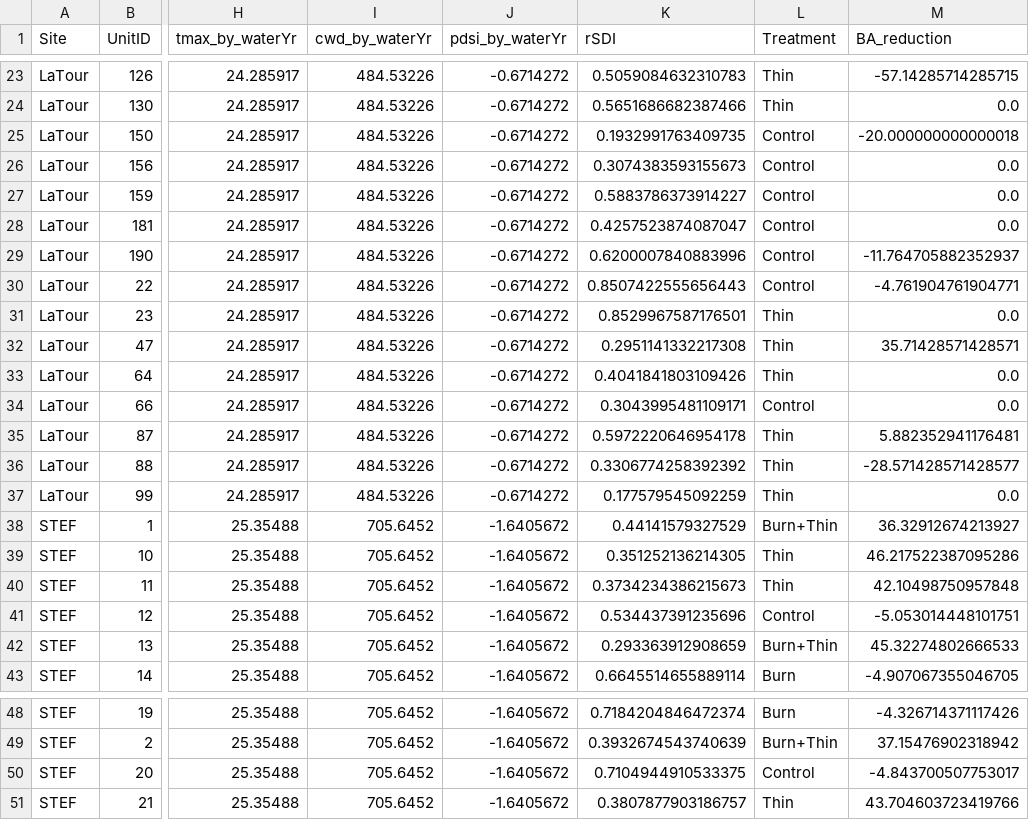
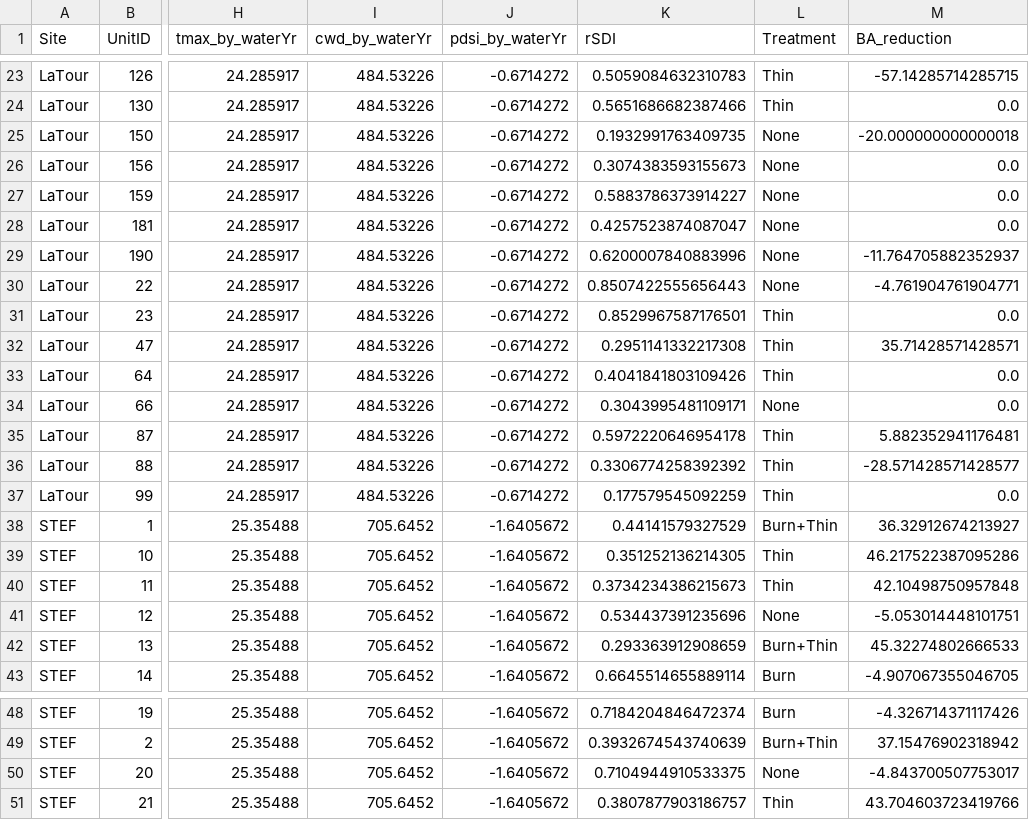
Before and after one commit to jeskat/tree_growth_metaanalysis_snmc, a CSV file: Covariate_and_metaregressor_processing/Processed_data/all_regressors_by_unit.csv, drawn as a sheet; only a part is shown, gaps mark what is left out; the diff covers the shown part only; the diff names each change by its address in the sheet, - before the commit and + after, or states it on an @@ line.

Commit message:
Harmonized treatment naming conventions

```diff
--- a/Covariate_and_metaregressor_processing/Processed_data/all_regressors_by_unit.csv
+++ b/Covariate_and_metaregressor_processing/Processed_data/all_regressors_by_unit.csv
-L25:L30 (Treatment): Control
+L25:L30 (Treatment): None
-L34 (Treatment): Control
+L34 (Treatment): None
-L41 (Treatment): Control
+L41 (Treatment): None
-L50 (Treatment): Control
+L50 (Treatment): None
```
Also changed, not shown: 38 edited cells elsewhere in this file, 1 other file.
